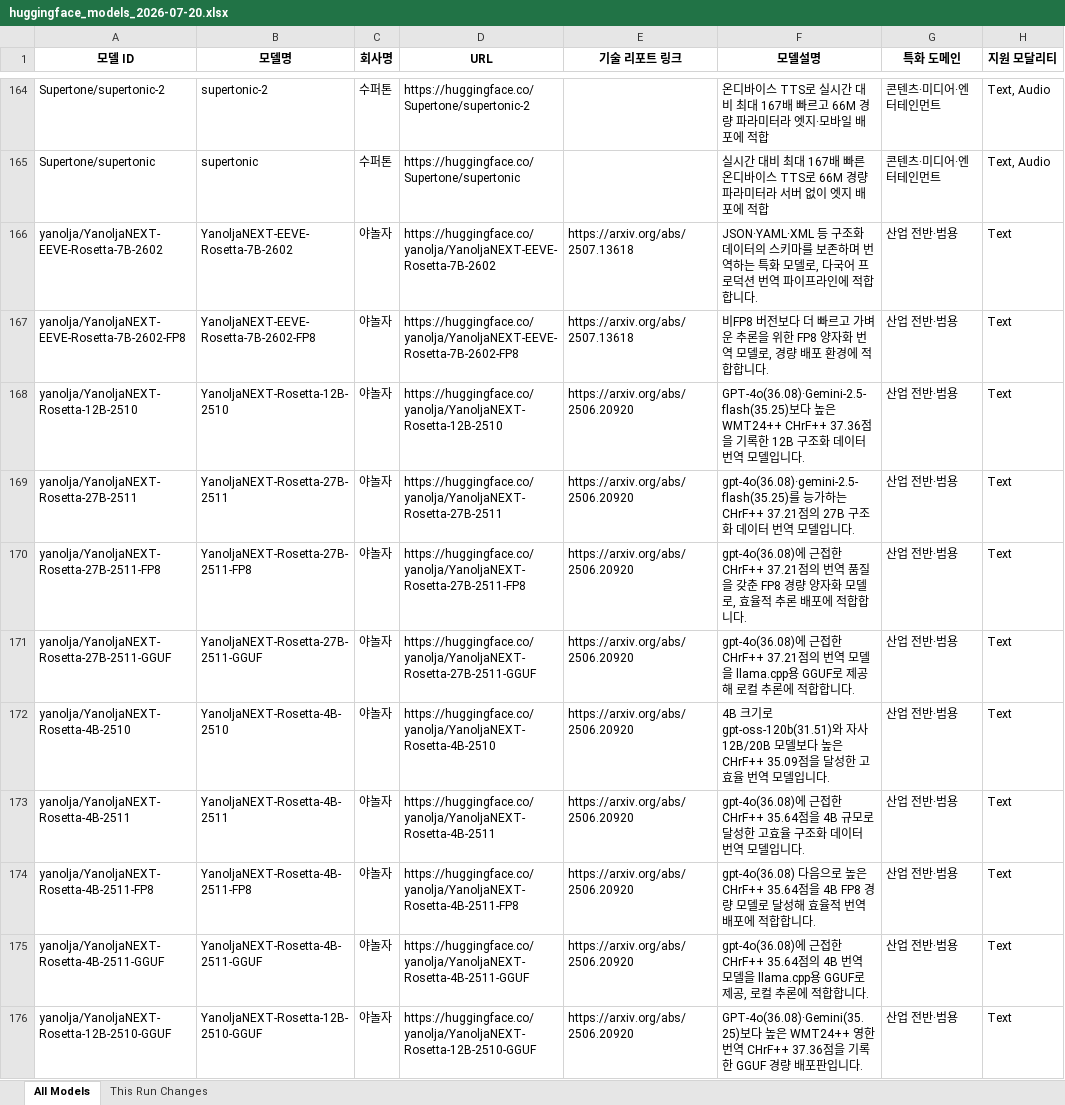
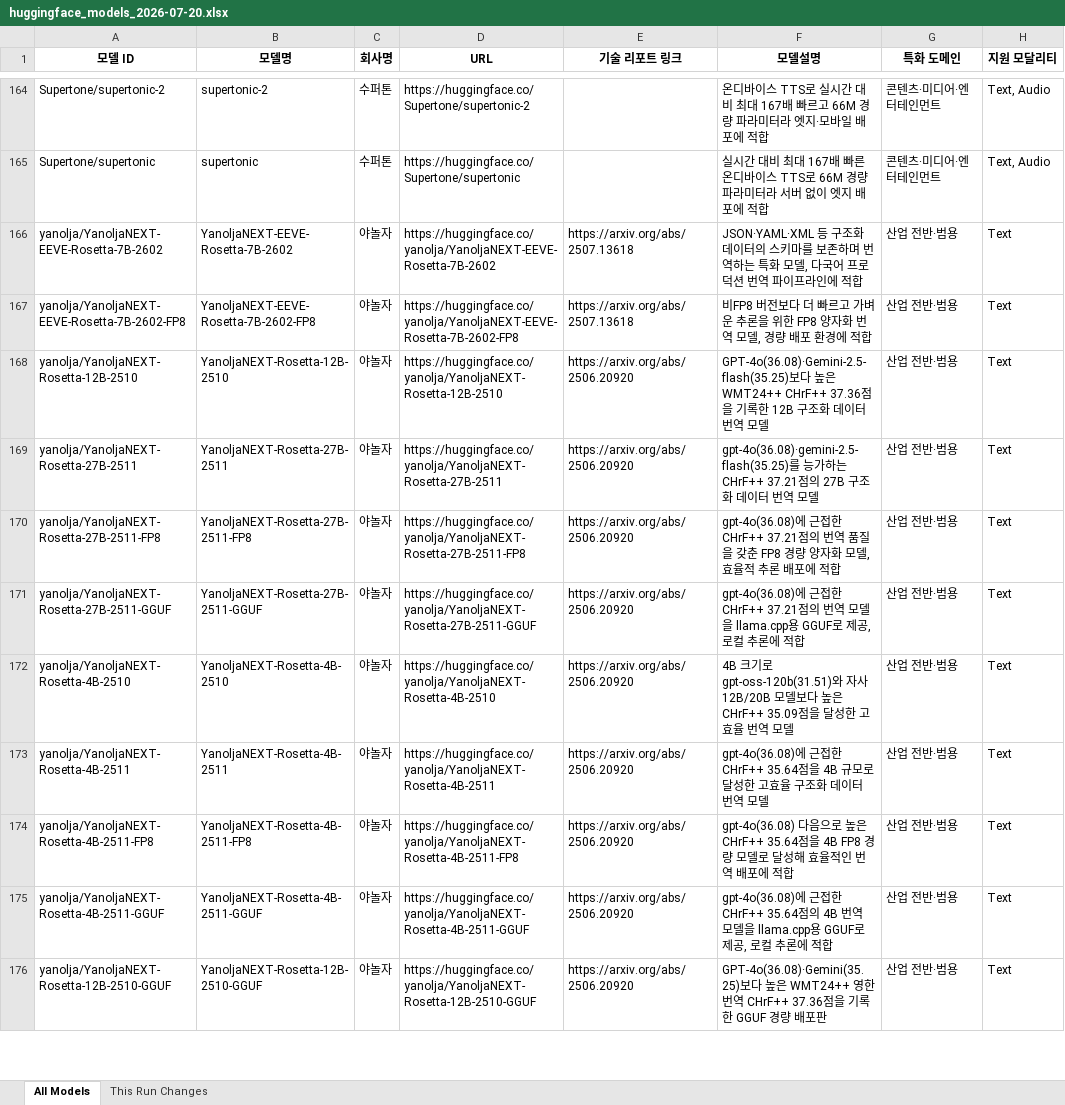
Before and after one commit to YKPARK0209/HuggingFaceCrawler, an Excel workbook: output/huggingface_models_2026-07-20.xlsx, sheet All Models, drawn as a sheet; only a part is shown, gaps mark what is left out; values as stored, in another font and other column widths than the file's, no borders; the diff covers the shown part only; the diff names each change by its address in the sheet, - before the commit and + after, or states it on an @@ line.

```diff
--- a/output/huggingface_models_2026-07-20.xlsx (sheet All Models)
+++ b/output/huggingface_models_2026-07-20.xlsx (sheet All Models)
-F166 (모델설명): …화 모델로, 다국어 프로덕션 번역 파이프라인에 적합합니다.
+F166 (모델설명): …화 모델, 다국어 프로덕션 번역 파이프라인에 적합
-F167 (모델설명): …역 모델로, 경량 배포 환경에 적합합니다.
+F167 (모델설명): …역 모델, 경량 배포 환경에 적합
-F168 (모델설명): …모델입니다.
+F168 (모델설명): …모델
-F169 (모델설명): …모델입니다.
+F169 (모델설명): …모델
-F170 (모델설명): …화 모델로, 효율적 추론 배포에 적합합니다.
+F170 (모델설명): …화 모델, 효율적 추론 배포에 적합
-F171 (모델설명): …로 제공해 로컬 추론에 적합합니다.
+F171 (모델설명): …로 제공, 로컬 추론에 적합
-F172 (모델설명): …역 모델입니다.
+F172 (모델설명): …역 모델
-F173 (모델설명): …역 모델입니다.
+F173 (모델설명): …역 모델
-F174 (모델설명): …효율적 번역 배포에 적합합니다.
+F174 (모델설명): …효율적인 번역 배포에 적합
-F175 (모델설명): …에 적합합니다.
+F175 (모델설명): …에 적합
-F176 (모델설명): …배포판입니다.
+F176 (모델설명): …배포판
```
Also changed, not shown: 27 edited cells elsewhere in this sheet, sheet This Run Changes, 3 other files.
